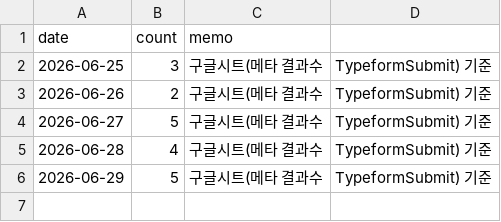
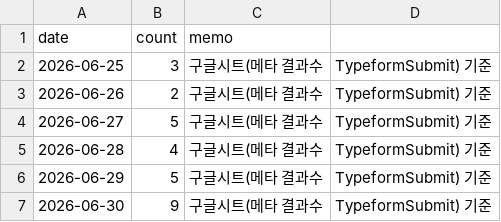
Before and after one commit to fgih304-netizen/fgih304-netizen.github.io, a CSV file: typeform_submits.csv, drawn as a sheet; the diff names each change by its address in the sheet, - before the commit and + after, or states it on an @@ line.

Commit message:
deploy: typeform_submits.csv

```diff
--- a/typeform_submits.csv
+++ b/typeform_submits.csv
+row 7: 2026-06-30 | 9 | 구글시트(메타 결과수 | TypeformSubmit) 기준
```
